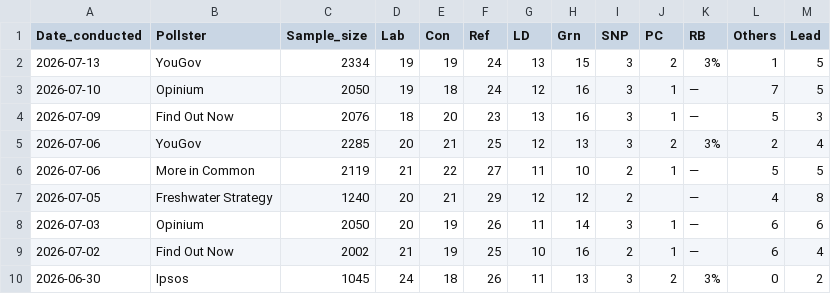
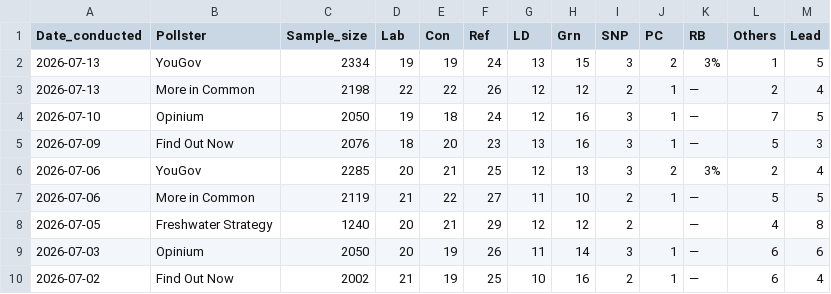
Before and after one commit to Andrevitali/PollsProject, a CSV file: Uk_polls_clean.csv, drawn as a sheet; only a part is shown; the shorter side is filled out with more unchanged rows; the diff names each change by its address in the sheet, - before the commit and + after, or states it on an @@ line.

```diff
--- a/Uk_polls_clean.csv
+++ b/Uk_polls_clean.csv
+row 3: 2026-07-13 | More in Common | 2198 | 22 | 22 | 26 | 12 | 12 | 2 | 1 | — | 2 | 4
```
Also changed, not shown: Germany_national_polls_last5years_bs4.csv, UK_national_polls_last5years_bs4.csv, 1 other file.
